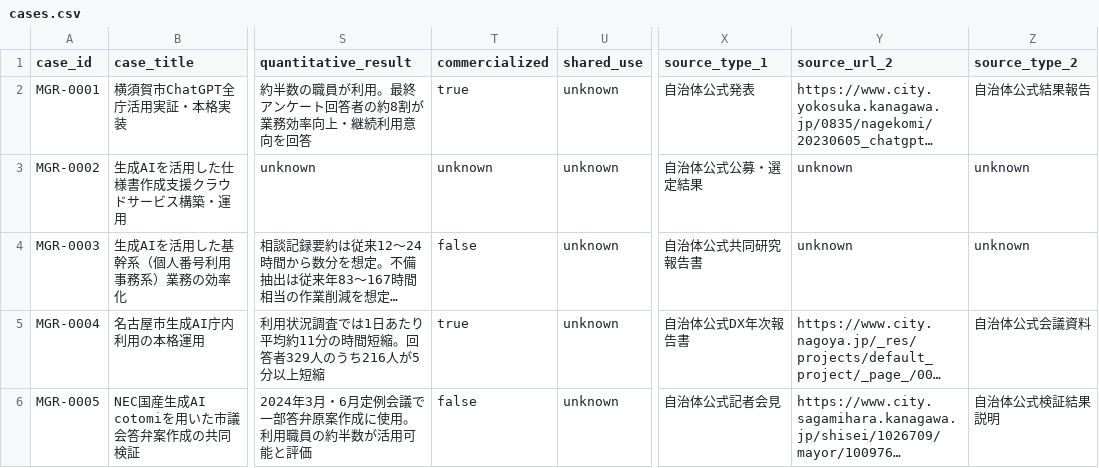
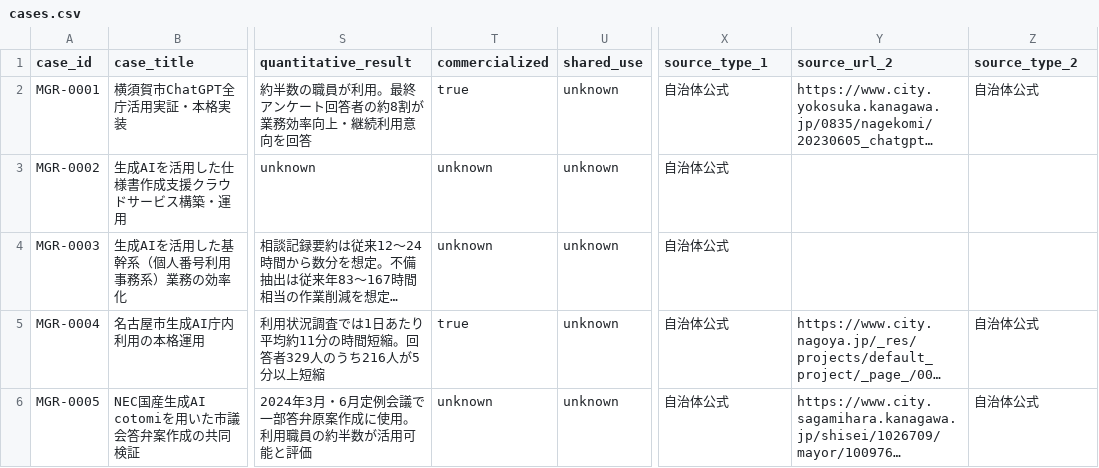
Before and after one commit to pipimanon1-cpu/municipal-genai-radar, a CSV file: data/validation/cases.csv, drawn as a sheet; only a part is shown, gaps mark what is left out; long unchanged cells end in …; the diff names each change by its address in the sheet, - before the commit and + after, or states it on an @@ line.

Commit message:
Standardize validation data rules

```diff
--- a/data/validation/cases.csv
+++ b/data/validation/cases.csv
-X2 (source_type_1): 自治体公式発表
+X2 (source_type_1): 自治体公式
-Z2 (source_type_2): 自治体公式結果報告
+Z2 (source_type_2): 自治体公式
-X3 (source_type_1): 自治体公式公募・選定結果
+X3 (source_type_1): 自治体公式
-Y3:Y4 (source_url_2): unknown
+Y3:Y4 (source_url_2): (empty)
-Z3:Z4 (source_type_2): unknown
+Z3:Z4 (source_type_2): (empty)
-T4 (commercialized): false
+T4 (commercialized): unknown
-X4 (source_type_1): 自治体公式共同研究報告書
+X4 (source_type_1): 自治体公式
-X5 (source_type_1): 自治体公式DX年次報告書
+X5 (source_type_1): 自治体公式
-Z5 (source_type_2): 自治体公式会議資料
+Z5 (source_type_2): 自治体公式
-T6 (commercialized): false
+T6 (commercialized): unknown
-X6 (source_type_1): 自治体公式記者会見
+X6 (source_type_1): 自治体公式
-Z6 (source_type_2): 自治体公式検証結果説明
+Z6 (source_type_2): 自治体公式
```
Also changed, not shown: 1 other file.
